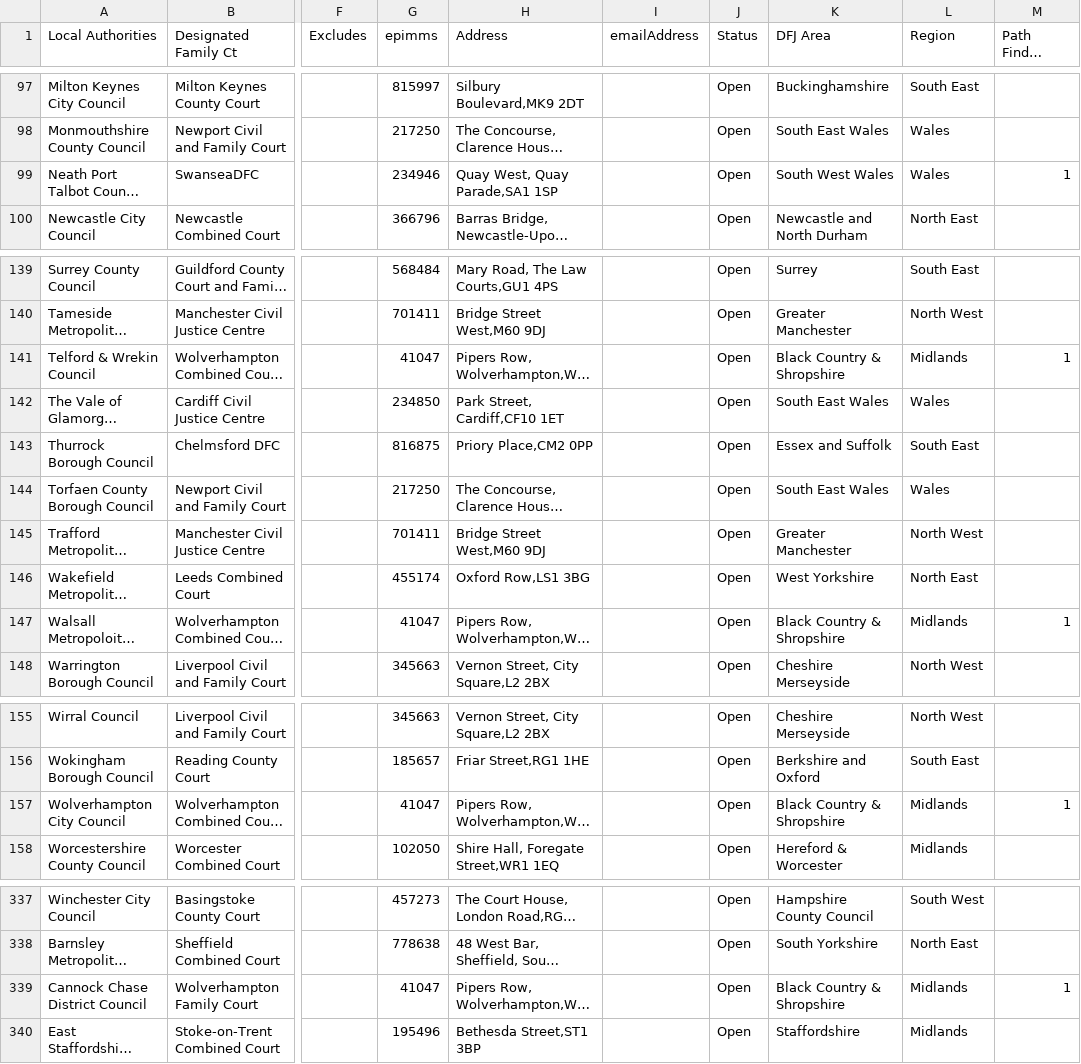
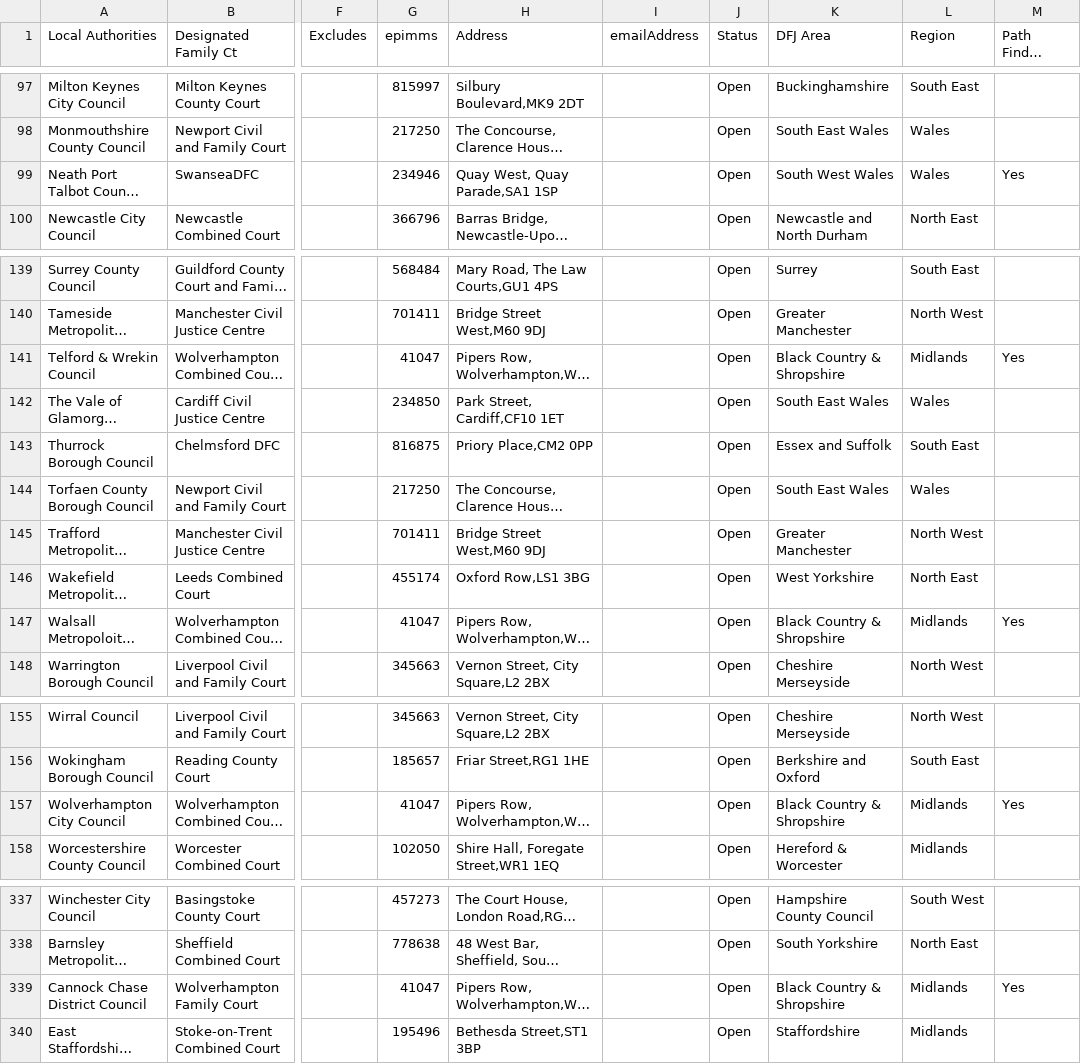
Before and after one commit to hmcts/prl-cos-api, a CSV file: src/main/resources/council_court_epims_csv/local_authority_to_court_version_4.0.csv, drawn as a sheet; only a part is shown, gaps mark what is left out; long unchanged cells end in …; the diff covers the shown part only; the diff names each change by its address in the sheet, - before the commit and + after, or states it on an @@ line.

```diff
--- a/src/main/resources/council_court_epims_csv/local_authority_to_court_version_4.0.csv
+++ b/src/main/resources/council_court_epims_csv/local_authority_to_court_version_4.0.csv
-M99 (Path Finder Enabled): 1
+M99 (Path Finder Enabled): Yes
-M141 (Path Finder Enabled): 1
+M141 (Path Finder Enabled): Yes
-M147 (Path Finder Enabled): 1
+M147 (Path Finder Enabled): Yes
-M157 (Path Finder Enabled): 1
+M157 (Path Finder Enabled): Yes
-M339 (Path Finder Enabled): 1
+M339 (Path Finder Enabled): Yes
```
Also changed, not shown: 9 edited cells elsewhere in this file, 1 other file.
